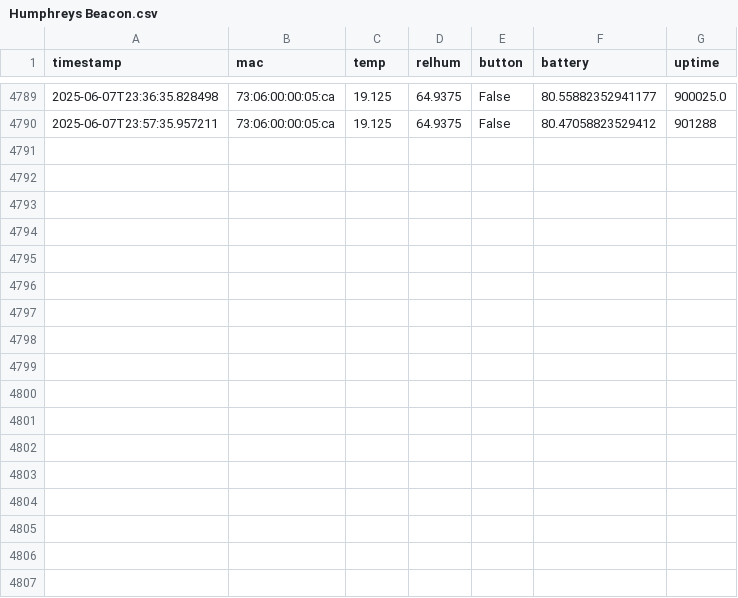
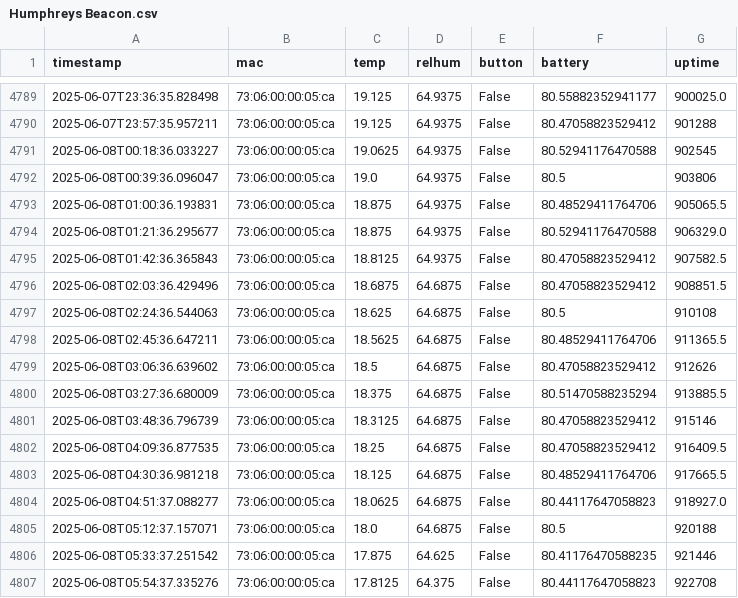
Before and after one commit to HumphreyHCB/HumidorLogger, a CSV file: Data/Humphreys Beacon.csv, drawn as a sheet; only a part is shown, gaps mark what is left out.

```diff
--- a/Data/Humphreys Beacon.csv
+++ b/Data/Humphreys Beacon.csv
@@ -4790 +4790,18 @@ timestamp,mac,temp,relhum,button,battery,uptime
 2025-06-07T23:57:35.957211,73:06:00:00:05:ca,19.125,64.9375,False,80.47058823529412,901288
+2025-06-08T00:18:36.033227,73:06:00:00:05:ca,19.0625,64.9375,False,80.52941176470588,902545
+2025-06-08T00:39:36.096047,73:06:00:00:05:ca,19.0,64.9375,False,80.5,903806
+2025-06-08T01:00:36.193831,73:06:00:00:05:ca,18.875,64.9375,False,80.48529411764706,905065.5
+2025-06-08T01:21:36.295677,73:06:00:00:05:ca,18.875,64.9375,False,80.52941176470588,906329.0
+2025-06-08T01:42:36.365843,73:06:00:00:05:ca,18.8125,64.9375,False,80.47058823529412,907582.5
+2025-06-08T02:03:36.429496,73:06:00:00:05:ca,18.6875,64.6875,False,80.47058823529412,908851.5
+2025-06-08T02:24:36.544063,73:06:00:00:05:ca,18.625,64.6875,False,80.5,910108
+2025-06-08T02:45:36.647211,73:06:00:00:05:ca,18.5625,64.6875,False,80.48529411764706,911365.5
+2025-06-08T03:06:36.639602,73:06:00:00:05:ca,18.5,64.6875,False,80.47058823529412,912626
+2025-06-08T03:27:36.680009,73:06:00:00:05:ca,18.375,64.6875,False,80.51470588235294,913885.5
+2025-06-08T03:48:36.796739,73:06:00:00:05:ca,18.3125,64.6875,False,80.47058823529412,915146
+2025-06-08T04:09:36.877535,73:06:00:00:05:ca,18.25,64.6875,False,80.47058823529412,916409.5
+2025-06-08T04:30:36.981218,73:06:00:00:05:ca,18.125,64.6875,False,80.48529411764706,917665.5
+2025-06-08T04:51:37.088277,73:06:00:00:05:ca,18.0625,64.6875,False,80.44117647058823,918927.0
+2025-06-08T05:12:37.157071,73:06:00:00:05:ca,18.0,64.6875,False,80.5,920188
+2025-06-08T05:33:37.251542,73:06:00:00:05:ca,17.875,64.625,False,80.41176470588235,921446
+2025-06-08T05:54:37.335276,73:06:00:00:05:ca,17.8125,64.375,False,80.44117647058823,922708
```
Also changed, not shown: Data/Baby Bear.csv, Data/Daddy Bear.csv, 4 other files.
